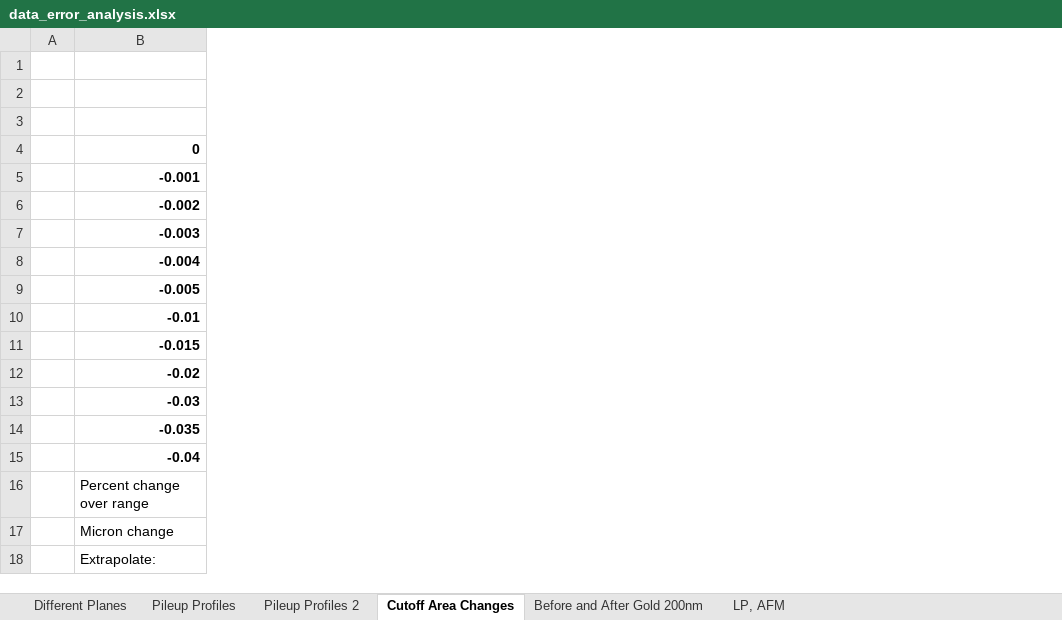
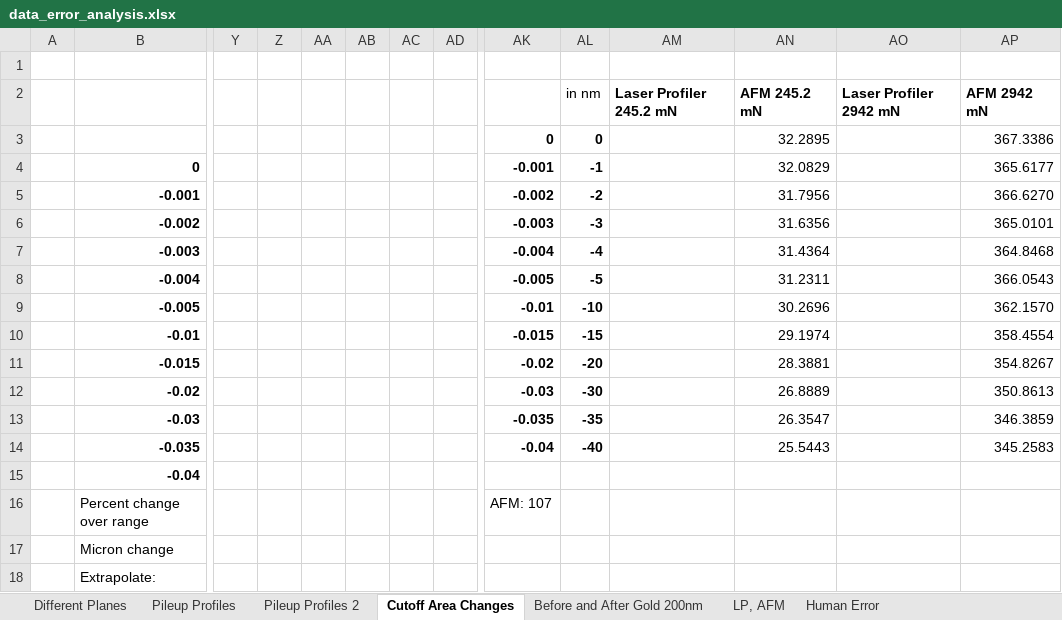
Before and after one commit to jLoven/hardness_test_area_detection, an Excel workbook: data/data_error_analysis.xlsx, sheet Cutoff Area Changes, drawn as a sheet; only a part is shown, gaps mark what is left out; values as stored, in another font and other column widths than the file's, no borders; charts and pictures not drawn; rows hold the shown columns only; the diff covers the shown part only; the diff names each change by its address in the sheet, - before the commit and + after, or states it on an @@ line.

```diff
--- a/data/data_error_analysis.xlsx (sheet Cutoff Area Changes)
+++ b/data/data_error_analysis.xlsx (sheet Cutoff Area Changes)
+sheet tab: Human Error
+column Y, empty
+column Z, empty
+column AA, empty
+column AB, empty
+column AC, empty
+column AD, empty
+column AK, rows 3-16: 0 | -0.001 | -0.002 | -0.003 | -0.004 | -0.005 | -0.01 | -0.015 | -0.02 | -0.03 | -0.035 | -0.04 |  | AFM: 107
+column AL, rows 2-14: in nm | 0 | -1 | -2 | -3 | -4 | -5 | -10 | -15 | -20 | -30 | -35 | -40
+column AM, row 2: Laser Profiler 245.2 mN
+column AN, rows 2-14: AFM 245.2 mN | 32.2895 | 32.0829 | 31.7956 | 31.6356 | 31.4364 | 31.2311 | 30.2696 | 29.1974 | 28.3881 | 26.8889 | 26.3547 | 25.5443
+column AO, row 2: Laser Profiler 2942 mN
+column AP, rows 2-14: AFM 2942 mN | 367.3386 | 365.6177 | 366.6270 | 365.0101 | 364.8468 | 366.0543 | 362.1570 | 358.4554 | 354.8267 | 350.8613 | 346.3859 | 345.2583
-row 2: (empty)
+row 2:  |  |  |  |  |  |  |  |  | in nm | Laser Profiler 245.2 mN | AFM 245.2 mN | Laser Profiler 2942 mN | AFM 2942 mN
```
Also changed, not shown: 6 added columns elsewhere in this sheet, charts or pictures, hours.xlsx, 5 other files.
